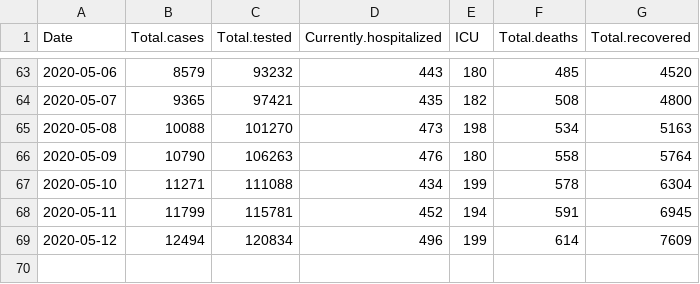
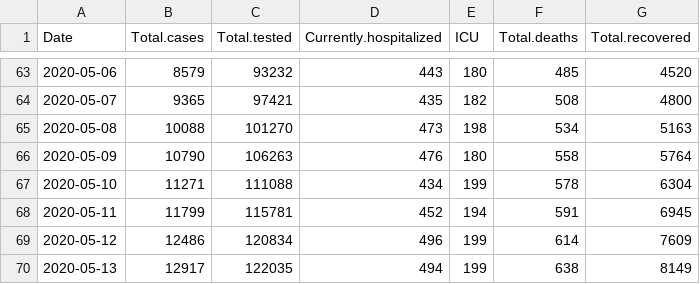
Before and after one commit to coolbaby0208/MN-COVID19, a CSV file: MNCovidData.csv, drawn as a sheet; only a part is shown, gaps mark what is left out.

Commit message:
2020-05-13
In order to match the newly reported case in May 13, total positive number for May 12 changed from 12494 to 12486 in the data file.

```diff
--- a/MNCovidData.csv
+++ b/MNCovidData.csv
@@ -68,2 +68,3 @@
 2020-05-11,11799,115781,452,194,591,6945
-2020-05-12,12494,120834,496,199,614,7609
+2020-05-12,12486,120834,496,199,614,7609
+2020-05-13,12917,122035,494,199,638,8149
```
